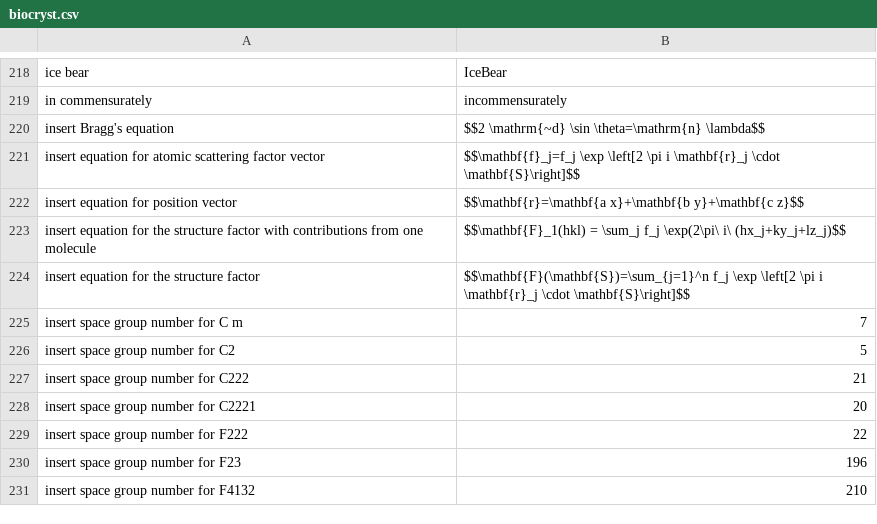
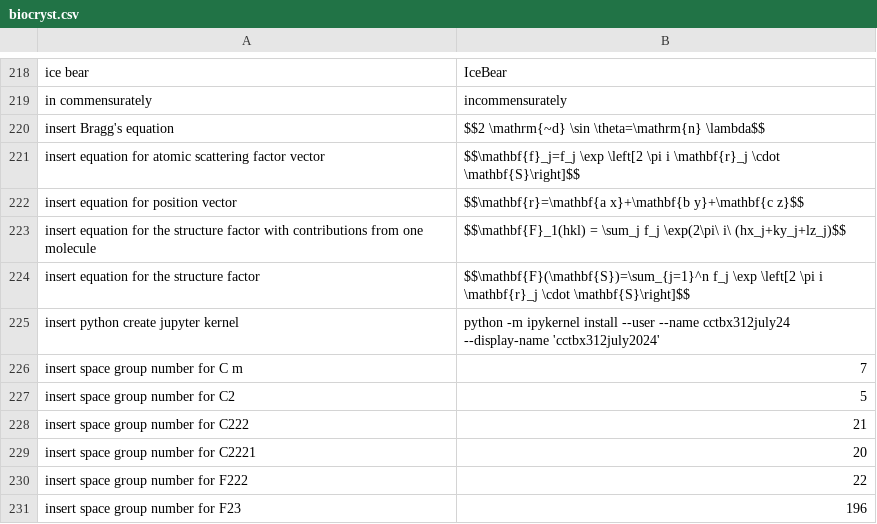
Before and after one commit to MooersLab/biological-crystallography-voice-in, a CSV file: biocryst.csv, drawn as a sheet; only a part is shown, gaps mark what is left out; the shorter side is filled out with more unchanged rows.

Commit message:
Update biocryst.csv

```diff
--- a/biocryst.csv
+++ b/biocryst.csv
@@ -224,2 +224,3 @@ insert equation for the structure factor with contributions from one molecule,$$
 insert equation for the structure factor,$$\mathbf{F}(\mathbf{S})=\sum_{j=1}^n f_j \exp \left[2 \pi i \mathbf{r}_j \cdot \mathbf{S}\right]$$
+insert python create jupyter kernel,python -m ipykernel install --user --name cctbx312july24 --display-name 'cctbx312july2024'
 insert space group number for C m,7
```
